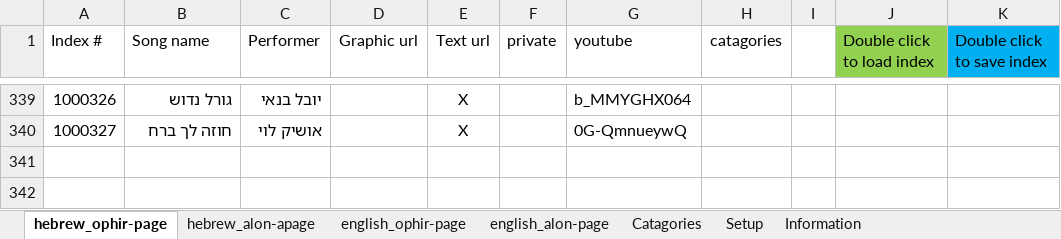
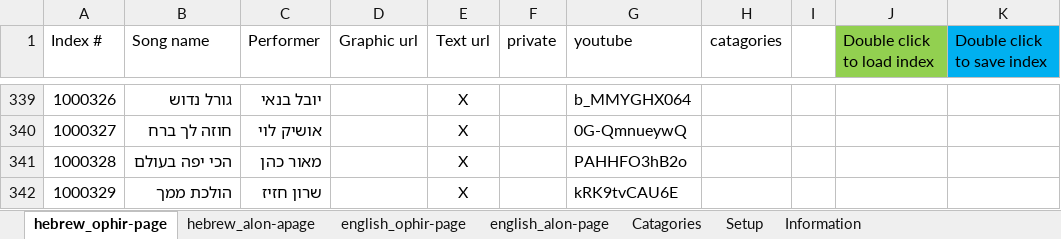
Before and after one commit to KidCrippler/songs, an Excel workbook: IndexManager.xlsm, sheet hebrew_ophir-page, drawn as a sheet; only a part is shown, gaps mark what is left out; values as stored, in another font and other column widths than the file's, no borders; the diff names each change by its address in the sheet, - before the commit and + after, or states it on an @@ line.

Commit message:
הכי יפה בעולם מאור כהן הולכת ממך שרון חזיז Summer of 69 Bryan Adams Wonderwall Oasis

```diff
--- a/IndexManager.xlsm (sheet hebrew_ophir-page)
+++ b/IndexManager.xlsm (sheet hebrew_ophir-page)
+row 341: 1000328 | הכי יפה בעולם | מאור כהן |  | X |  | PAHHFO3hB2o
+row 342: 1000329 | הולכת ממך | שרון חזיז |  | X |  | kRK9tvCAU6E
```
Also changed, not shown: sheet english_ophir-page, sheet Information, 5 other files.
